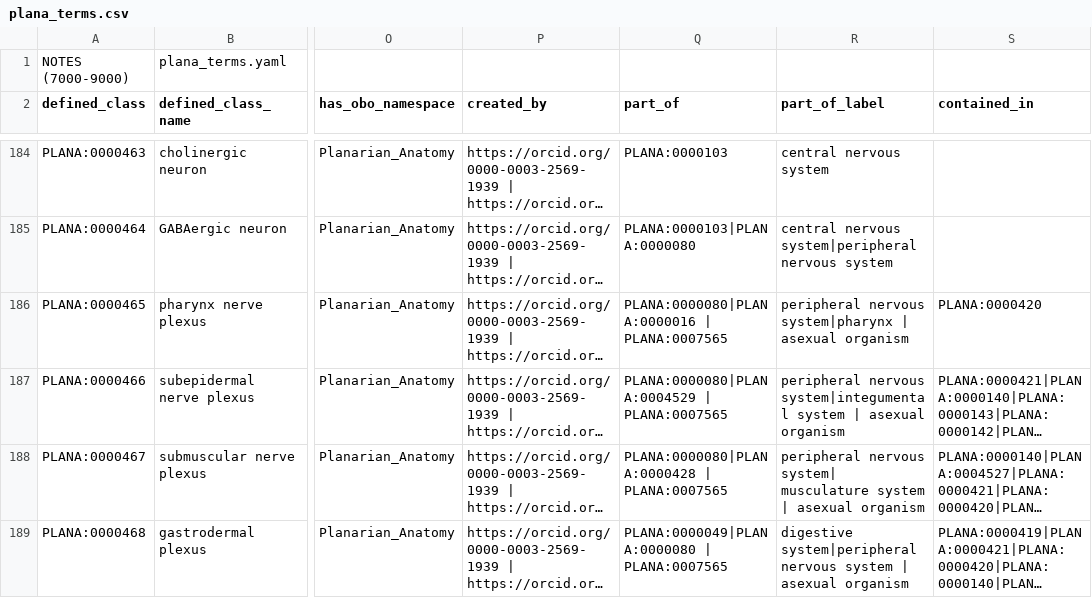
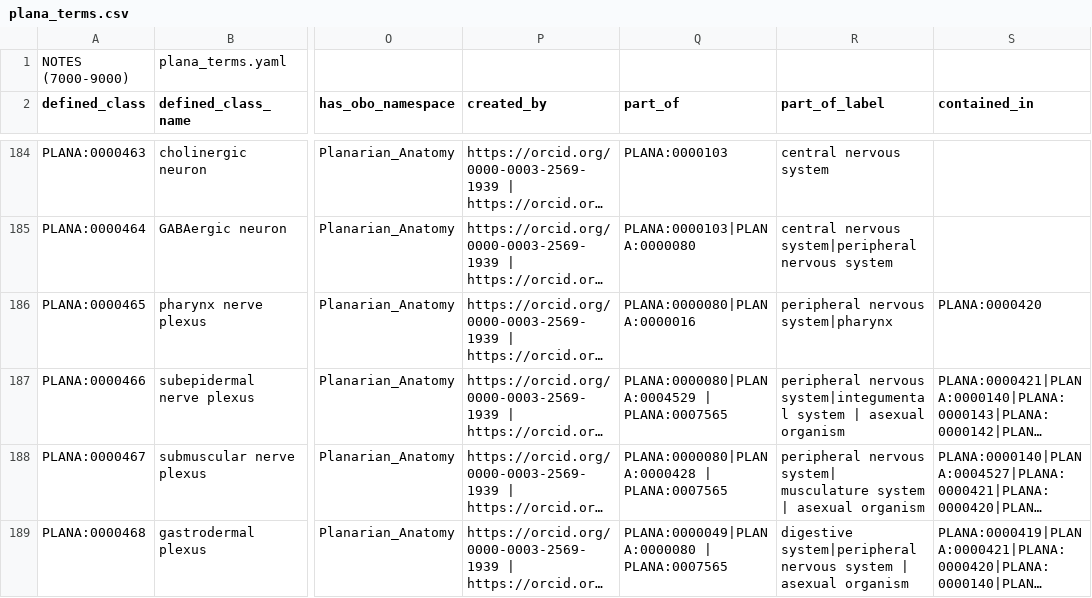
Before and after one commit to obophenotype/planaria-ontology, a CSV file: src/patterns/getGoogleSheets/plana_terms.csv, drawn as a sheet; only a part is shown, gaps mark what is left out; long unchanged cells end in …; the diff names each change by its address in the sheet, - before the commit and + after, or states it on an @@ line.

```diff
--- a/src/patterns/getGoogleSheets/plana_terms.csv
+++ b/src/patterns/getGoogleSheets/plana_terms.csv
-Q186 (part_of): PLANA:0000080|PLANA:0000016 | PLANA:0007565
+Q186 (part_of): PLANA:0000080|PLANA:0000016
-R186 (part_of_label): peripheral nervous system|pharynx | asexual organism
+R186 (part_of_label): peripheral nervous system|pharynx
```
Also changed, not shown: src/patterns/data/default/plana_terms_contained_in.tsv, src/patterns/data/default/plana_terms_develops_from.tsv, 29 other files.
